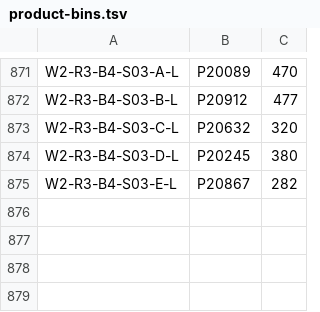
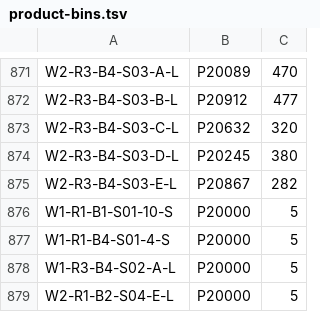
Before and after one commit to mshenfield/pick-and-grin, a TSV file: data/product-bins.tsv, drawn as a sheet; only a part is shown, gaps mark what is left out.

```diff
--- a/data/product-bins.tsv
+++ b/data/product-bins.tsv
@@ -875 +875,5 @@ W2-R3-B4-S03-D-L	P20245	380
 W2-R3-B4-S03-E-L	P20867	282
+W1-R1-B1-S01-10-S	P20000	5
+W1-R1-B4-S01-4-S	P20000	5
+W1-R3-B4-S02-A-L	P20000	5
+W2-R1-B2-S04-E-L	P20000	5
```
Also changed, not shown: 1 other file.
